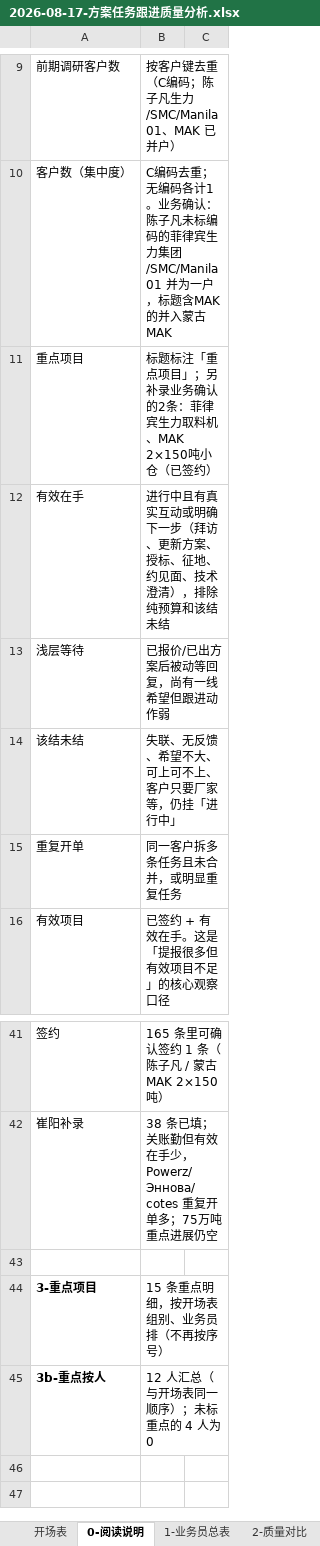
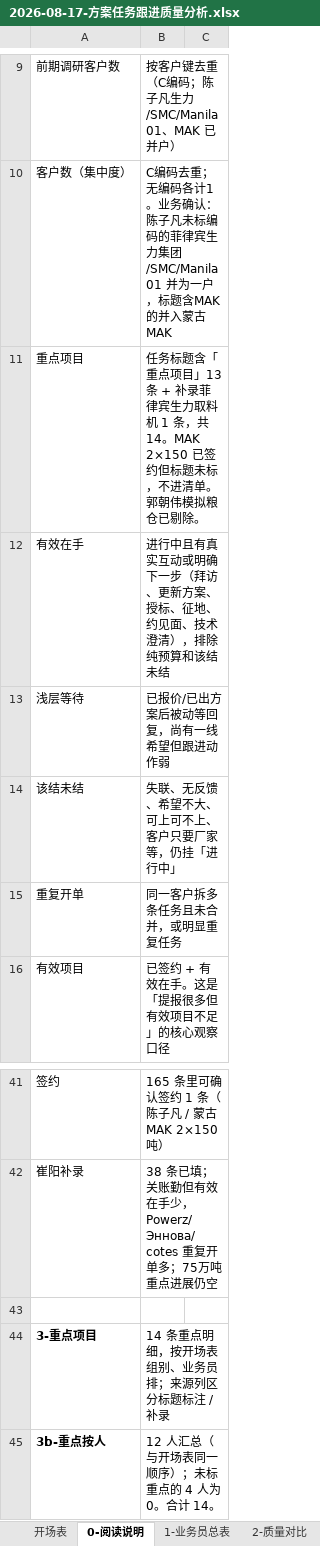
Before and after one commit to liborvybral-collab/sron, an Excel workbook: docs/reports/briefings/business/2026-08-17-方案任务跟进质量分析.xlsx, sheet 0-阅读说明, drawn as a sheet; only a part is shown, gaps mark what is left out; values as stored, in another font and other column widths than the file's, no borders; the diff names each change by its address in the sheet, - before the commit and + after, or states it on an @@ line.

```diff
--- a/docs/reports/briefings/business/2026-08-17-方案任务跟进质量分析.xlsx (sheet 0-阅读说明)
+++ b/docs/reports/briefings/business/2026-08-17-方案任务跟进质量分析.xlsx (sheet 0-阅读说明)
-B11: 标题标注「重点项目」；另补录业务确认的2条：菲律宾生力取料机、MAK 2×150吨小仓（已签约）
+B11: 任务标题含「重点项目」13 条 + 补录菲律宾生力取料机 1 条，共 14。MAK 2×150 已签约但标题未标，不进清单。郭朝伟模拟粮仓已剔除。
-B44: 15 条重点明细，按开场表组别、业务员排（不再按序号）
+B44: 14 条重点明细，按开场表组别、业务员排；来源列区分标题标注 / 补录
-B45: 12 人汇总（与开场表同一顺序）；未标重点的 4 人为 0
+B45: 12 人汇总（与开场表同一顺序）；未标重点的 4 人为 0。合计 14。
```
Also changed, not shown: sheet 3-重点项目, sheet 3b-重点按人, sheet 1-业务员总表, sheet 2-质量对比, sheet 11-打单能力排名, sheet 7-全量明细, 1 more sheet, docs/reports/briefings/business/2026-08-17-国际业务部方案任务开场表.xlsx, 3 other files.
